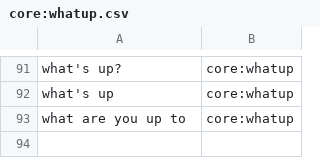
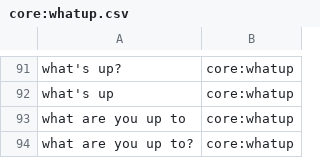
Before and after one commit to whittlbc/jarvis, a CSV file: data/classify/core:whatup.csv, drawn as a sheet; only a part is shown, gaps mark what is left out.

```diff
--- a/data/classify/core:whatup.csv
+++ b/data/classify/core:whatup.csv
@@ -93 +93,2 @@ what's up|core:whatup
 what are you up to|core:whatup
+what are you up to?|core:whatup
```
Also changed, not shown: data/classify/random:yeezy.csv, 2 other files.
